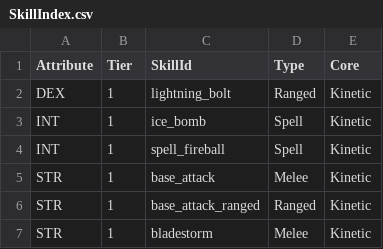
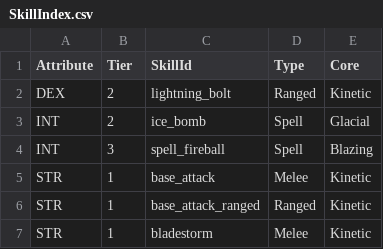
Before and after one commit to Djimon/C.H.A.L.2.0, a CSV file: Export/SkillIndex.csv, drawn as a sheet.

```diff
--- a/Export/SkillIndex.csv
+++ b/Export/SkillIndex.csv
@@ -1,5 +1,5 @@
 Attribute,Tier,SkillId,Type,Core
-DEX,1,lightning_bolt,Ranged,Kinetic,
-INT,1,ice_bomb,Spell,Kinetic,
-INT,1,spell_fireball,Spell,Kinetic,
+DEX,2,lightning_bolt,Ranged,Kinetic,
+INT,2,ice_bomb,Spell,Glacial,
+INT,3,spell_fireball,Spell,Blazing,
 STR,1,base_attack,Melee,Kinetic,
```
Also changed, not shown: Export/ItemIndex.csv, Export/UnusedItems.csv, 16 other files.
